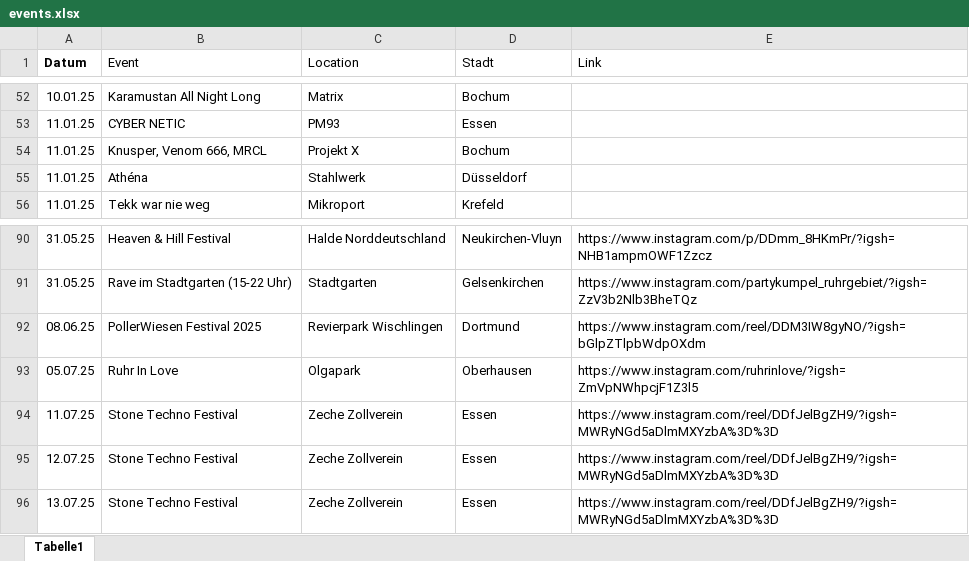
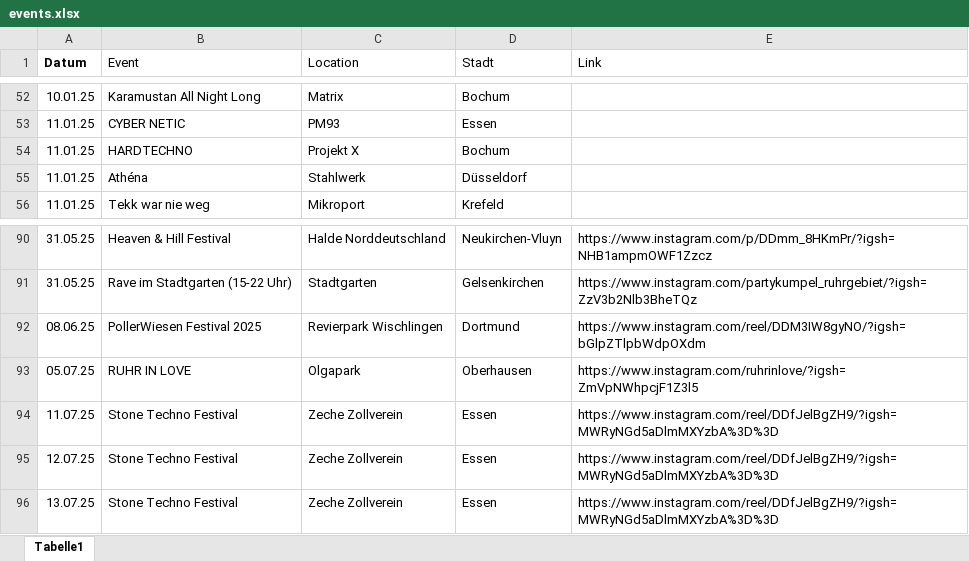
Before and after one commit to rafaelthetrue/rafaelthetrue.github.io, an Excel workbook: events.xlsx, sheet Tabelle1, drawn as a sheet; only a part is shown, gaps mark what is left out; values as stored, in another font and other column widths than the file's, no borders; the diff names each change by its address in the sheet, - before the commit and + after, or states it on an @@ line.

Commit message:
Add files via upload

```diff
--- a/events.xlsx (sheet Tabelle1)
+++ b/events.xlsx (sheet Tabelle1)
-B54 (Event): Knusper, Venom 666, MRCL
+B54 (Event): HARDTECHNO
-B93 (Event): Ruhr In Love
+B93 (Event): RUHR IN LOVE
```
